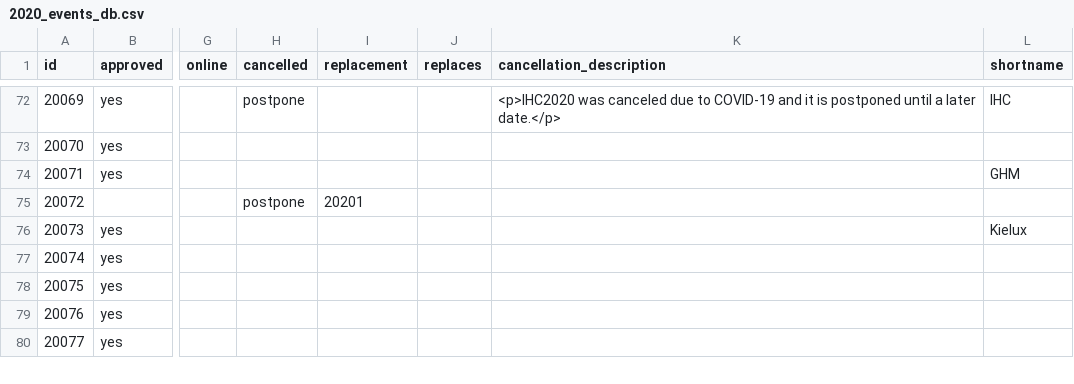
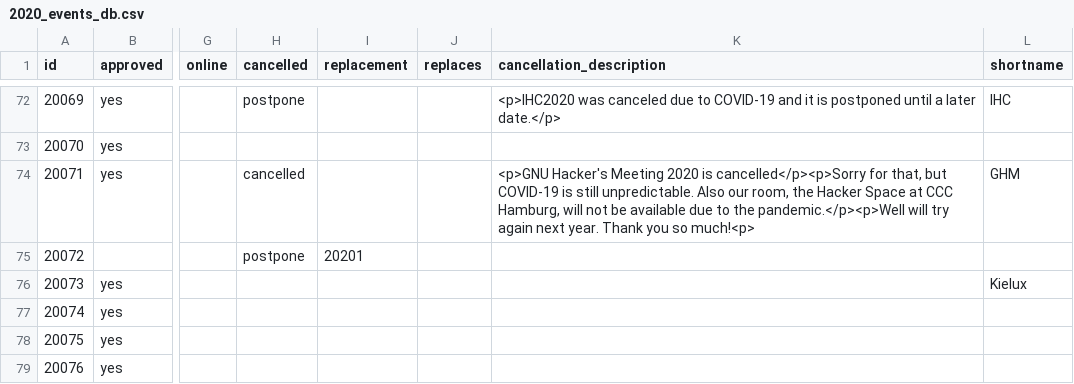
Before and after one commit to foss-events/website, a CSV file: data/2020_events_db.csv, drawn as a sheet; only a part is shown, gaps mark what is left out; the shorter side is filled out with more unchanged rows; the diff names each change by its address in the sheet, - before the commit and + after, or states it on an @@ line.

Commit message:
cancelling gnu hacker hh

```diff
--- a/data/2020_events_db.csv
+++ b/data/2020_events_db.csv
-H74 (cancelled): (empty)
+H74 (cancelled): cancelled
-K74 (cancellation_description): (empty)
+K74 (cancellation_description): <p>GNU Hacker's Meeting 2020 is cancelled</p><p>Sorry for that, but COVID-19 is still unpredictable. Also our room, the Hacker Space at CCC Hamburg, will not be available due to the pandemic.</p><p>Well will try again next year. Thank you so much!<p>
```
